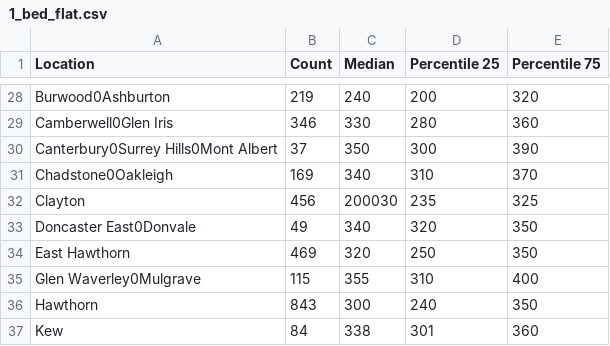
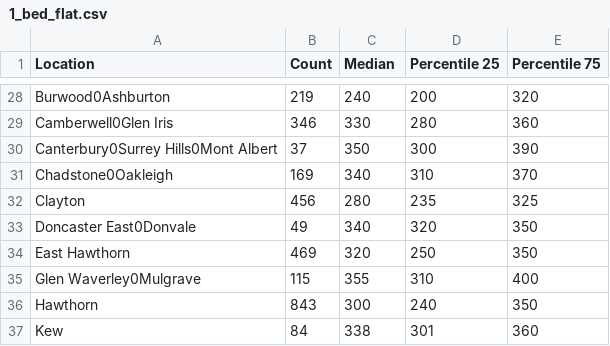
Before and after one commit to ErronLLP/FIT3179, a CSV file: VisTwoFile/1_bed_flat.csv, drawn as a sheet; only a part is shown, gaps mark what is left out.

Commit message:
Update 1_bed_flat.csv

```diff
--- a/VisTwoFile/1_bed_flat.csv
+++ b/VisTwoFile/1_bed_flat.csv
@@ -31,3 +31,3 @@ Canterbury0Surrey Hills0Mont Albert,37,350,300,390
 Chadstone0Oakleigh,169,340,310,370
-Clayton,456,200030,235,325
+Clayton,456,280,235,325
 Doncaster East0Donvale,49,340,320,350
```
